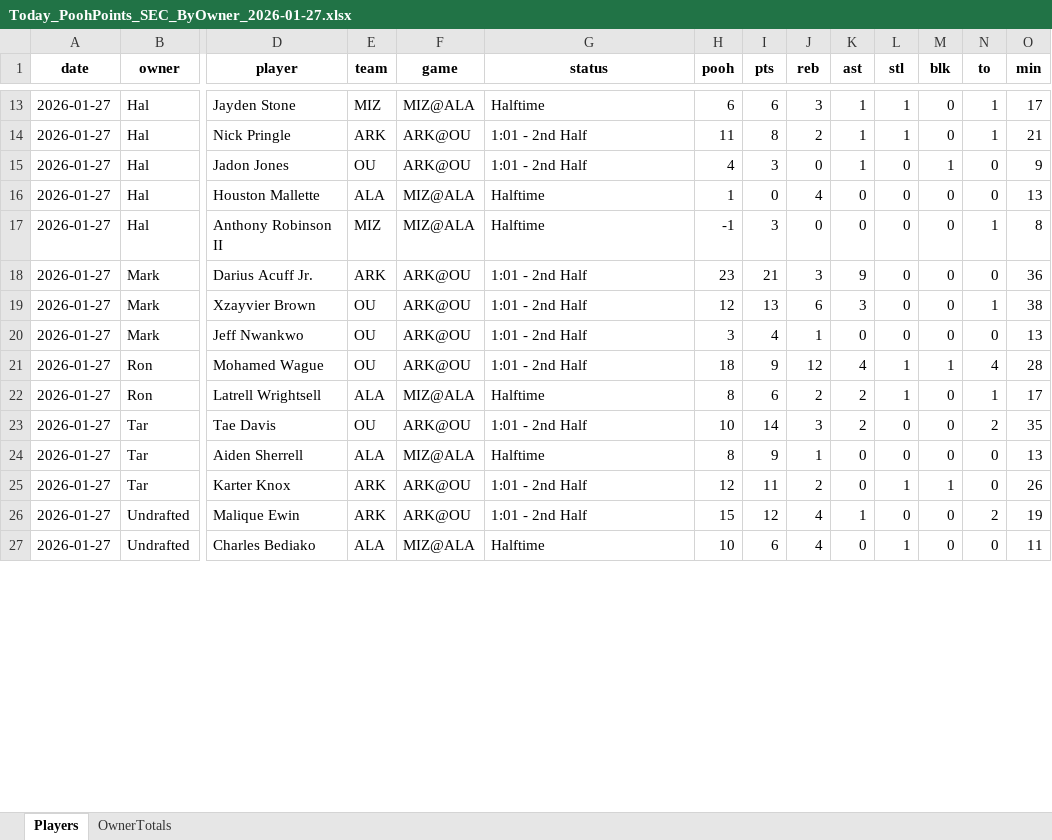
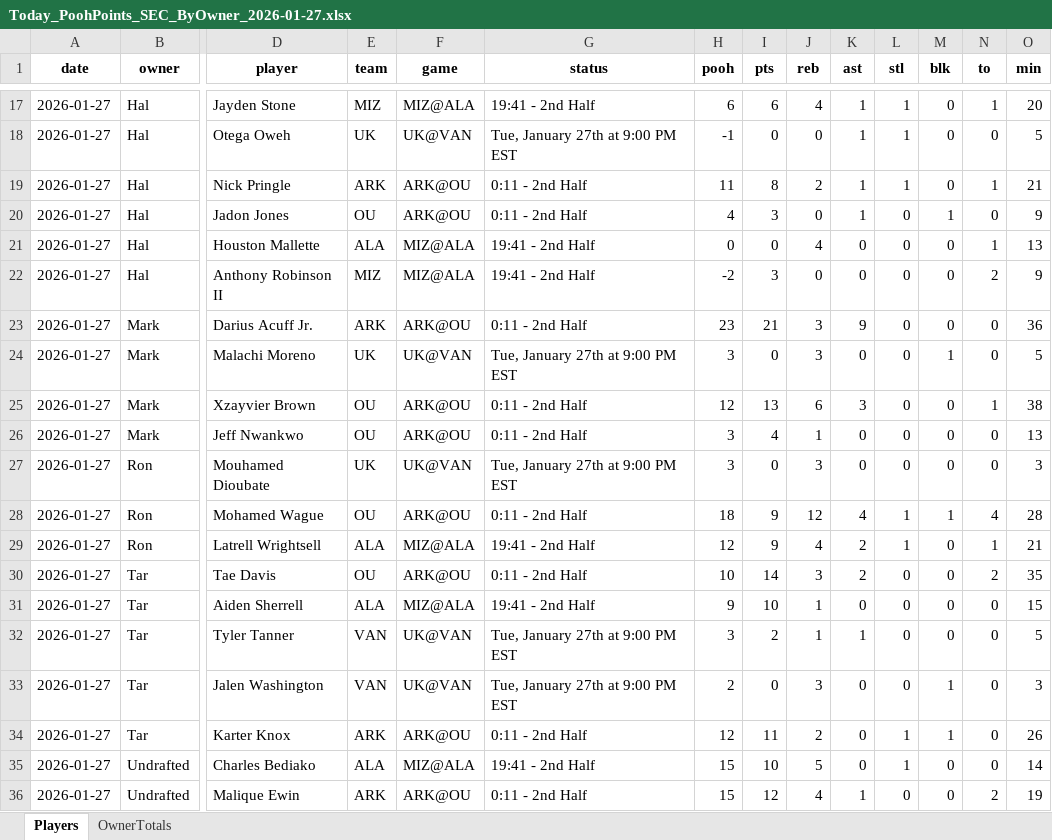
Before and after one commit to hal9000moncrief-dotcom/pooh-points, an Excel workbook: docs/Today_PoohPoints_SEC_ByOwner_2026-01-27.xlsx, sheet Players, drawn as a sheet; only a part is shown, gaps mark what is left out; values as stored, in another font and other column widths than the file's, no borders; removed rows and columns are numbered as before the commit, all else as after; rows hold the shown columns only; the diff covers the shown part only; the diff names each change by its address in the sheet, - before the commit and + after, or states it on an @@ line.

Commit message:
Update Pooh Points site

```diff
--- a/docs/Today_PoohPoints_SEC_ByOwner_2026-01-27.xlsx (sheet Players)
+++ b/docs/Today_PoohPoints_SEC_ByOwner_2026-01-27.xlsx (sheet Players)
-G17 (status): Halftime
+G17 (status): 19:41 - 2nd Half
-J17 (reb): 3
+J17 (reb): 4
-O17 (min): 17
+O17 (min): 20
+row 18: 2026-01-27 | Hal | Otega Oweh | UK | UK@VAN | Tue, January 27th at 9:00 PM EST | -1 | 0 | 0 | 1 | 1 | 0 | 0 | 5
-G19:G20 (status): 1:01 - 2nd Half
+G19:G20 (status): 0:11 - 2nd Half
-G21:G22 (status): Halftime
+G21:G22 (status): 19:41 - 2nd Half
-H21 (pooh): 1
+H21 (pooh): 0
-N21 (to): 0
+N21 (to): 1
-H22 (pooh): -1
+H22 (pooh): -2
-N22 (to): 1
+N22 (to): 2
-O22 (min): 8
+O22 (min): 9
-G23 (status): 1:01 - 2nd Half
+G23 (status): 0:11 - 2nd Half
+row 24: 2026-01-27 | Mark | Malachi Moreno | UK | UK@VAN | Tue, January 27th at 9:00 PM EST | 3 | 0 | 3 | 0 | 0 | 1 | 0 | 5
-G25:G26 (status): 1:01 - 2nd Half
+G25:G26 (status): 0:11 - 2nd Half
+row 27: 2026-01-27 | Ron | Mouhamed Dioubate | UK | UK@VAN | Tue, January 27th at 9:00 PM EST | 3 | 0 | 3 | 0 | 0 | 0 | 0 | 3
-G28 (status): 1:01 - 2nd Half
+G28 (status): 0:11 - 2nd Half
-G29 (status): Halftime
+G29 (status): 19:41 - 2nd Half
-H29 (pooh): 8
+H29 (pooh): 12
-I29 (pts): 6
+I29 (pts): 9
-J29 (reb): 2
+J29 (reb): 4
-O29 (min): 17
+O29 (min): 21
-G30 (status): 1:01 - 2nd Half
+G30 (status): 0:11 - 2nd Half
-G31 (status): Halftime
+G31 (status): 19:41 - 2nd Half
-H31 (pooh): 8
+H31 (pooh): 9
-I31 (pts): 9
+I31 (pts): 10
-O31 (min): 13
+O31 (min): 15
+row 32: 2026-01-27 | Tar | Tyler Tanner | VAN | UK@VAN | Tue, January 27th at 9:00 PM EST | 3 | 2 | 1 | 1 | 0 | 0 | 0 | 5
+row 33: 2026-01-27 | Tar | Jalen Washington | VAN | UK@VAN | Tue, January 27th at 9:00 PM EST | 2 | 0 | 3 | 0 | 0 | 1 | 0 | 3
-G34 (status): 1:01 - 2nd Half
+G34 (status): 0:11 - 2nd Half
+row 35: 2026-01-27 | Undrafted | Charles Bediako | ALA | MIZ@ALA | 19:41 - 2nd Half | 15 | 10 | 5 | 0 | 1 | 0 | 0 | 14
-G36 (status): 1:01 - 2nd Half
+G36 (status): 0:11 - 2nd Half
-row 27: 2026-01-27 | Undrafted | Charles Bediako | ALA | MIZ@ALA | Halftime | 10 | 6 | 4 | 0 | 1 | 0 | 0 | 11
```
Also changed, not shown: 11 added rows, 1 removed row and 48 edited cells elsewhere in this sheet, sheet OwnerTotals, 3 other files.
